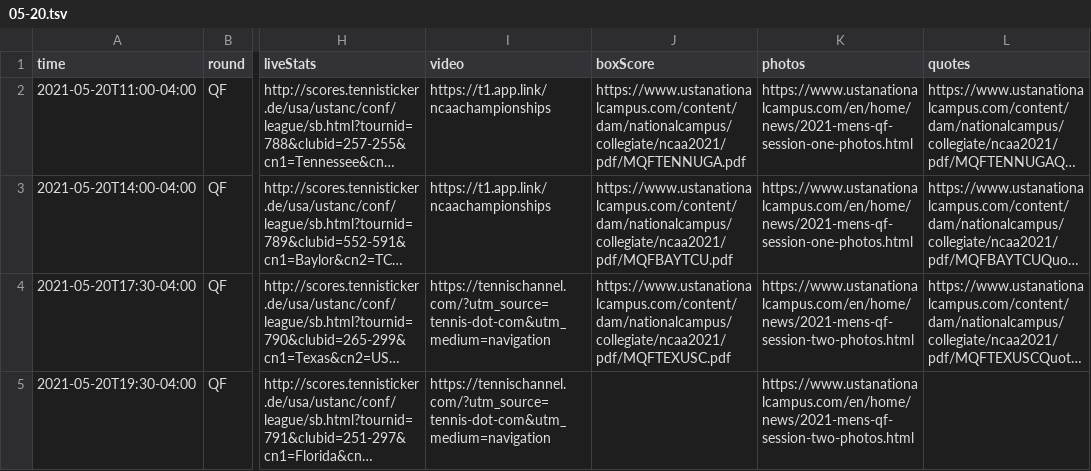
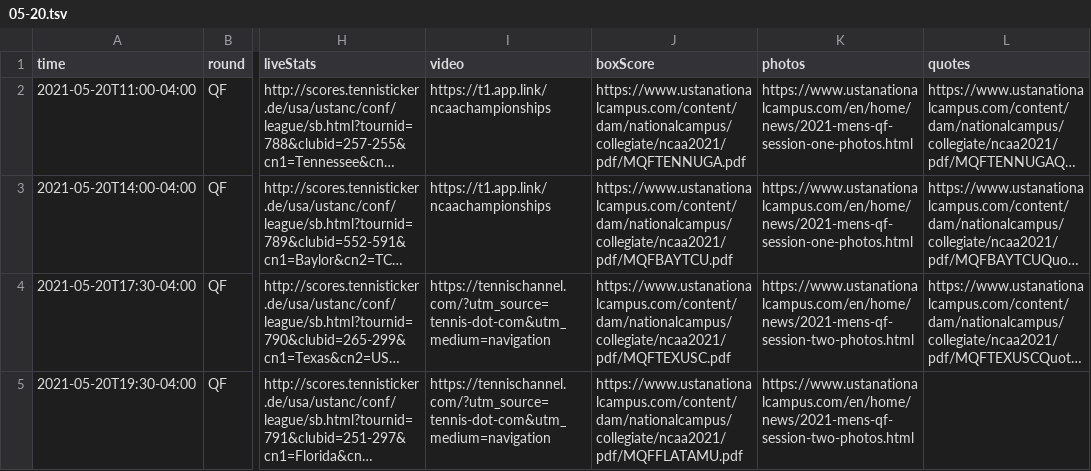
Before and after one commit to slam10s/may-madness, a TSV file: data/2020-21/schedule/05-20.tsv, drawn as a sheet; only a part is shown, gaps mark what is left out; long unchanged cells end in …; the diff names each change by its address in the sheet, - before the commit and + after, or states it on an @@ line.

```diff
--- a/data/2020-21/schedule/05-20.tsv
+++ b/data/2020-21/schedule/05-20.tsv
-J5 (boxScore): (empty)
+J5 (boxScore): https://www.ustanationalcampus.com/content/dam/nationalcampus/collegiate/ncaa2021/pdf/MQFFLATAMU.pdf
```
Also changed, not shown: 2 other files.
